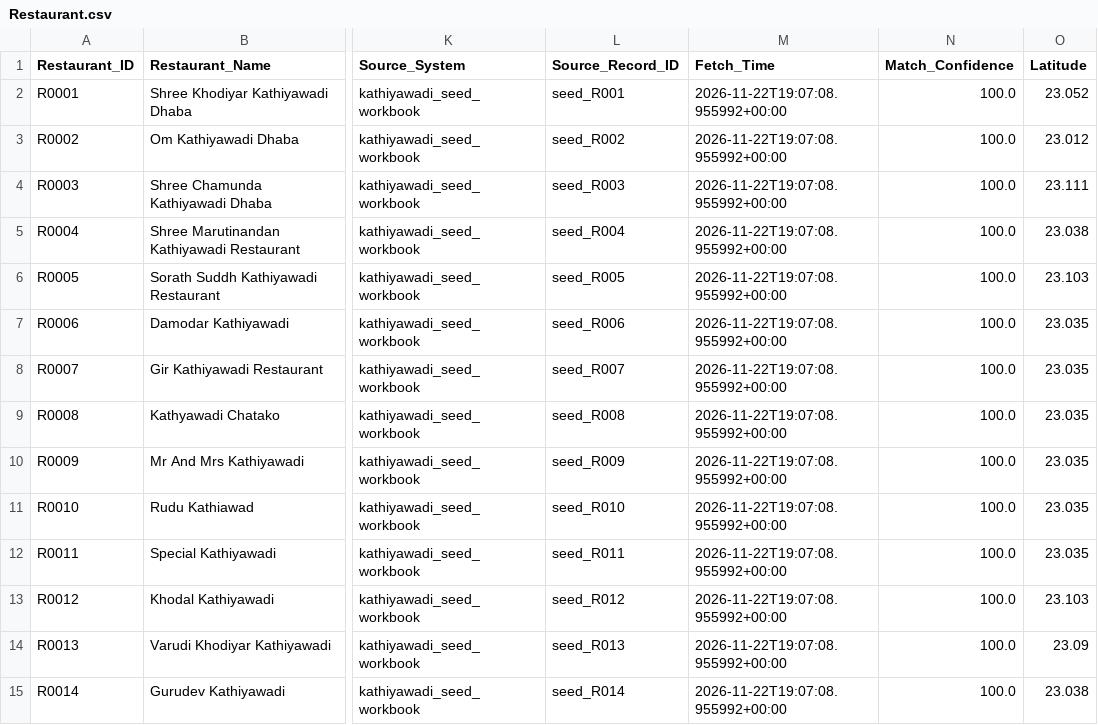
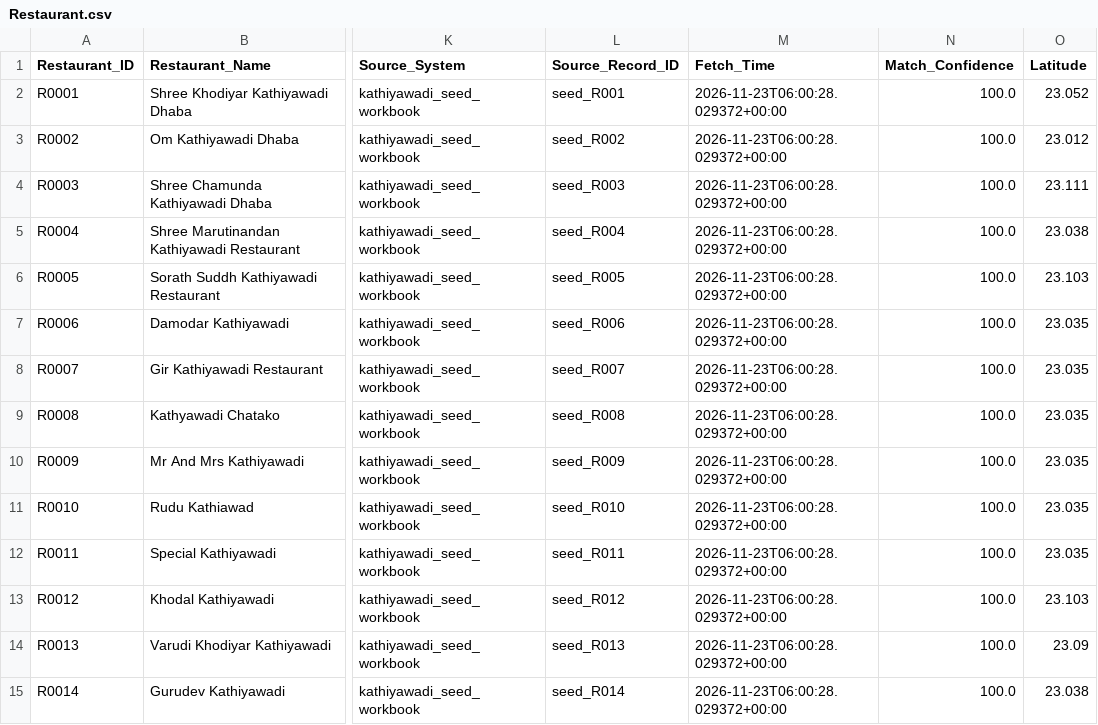
Before and after one commit to trambak001/data_restarant, a CSV file: data/curated/latest/Restaurant.csv, drawn as a sheet; only a part is shown, gaps mark what is left out; the diff covers the shown part only; the diff names each change by its address in the sheet, - before the commit and + after, or states it on an @@ line.

```diff
--- a/data/curated/latest/Restaurant.csv
+++ b/data/curated/latest/Restaurant.csv
-M2:M15 (Fetch_Time): 2026-11-22T19:07:08.955992+00:00
+M2:M15 (Fetch_Time): 2026-11-23T06:00:28.029372+00:00
```
Also changed, not shown: 1 added row and 42 edited cells elsewhere in this file, data/curated/latest/Fact_Menu_Price.csv, data/monitoring/refresh_metrics.csv, 3 other files.
